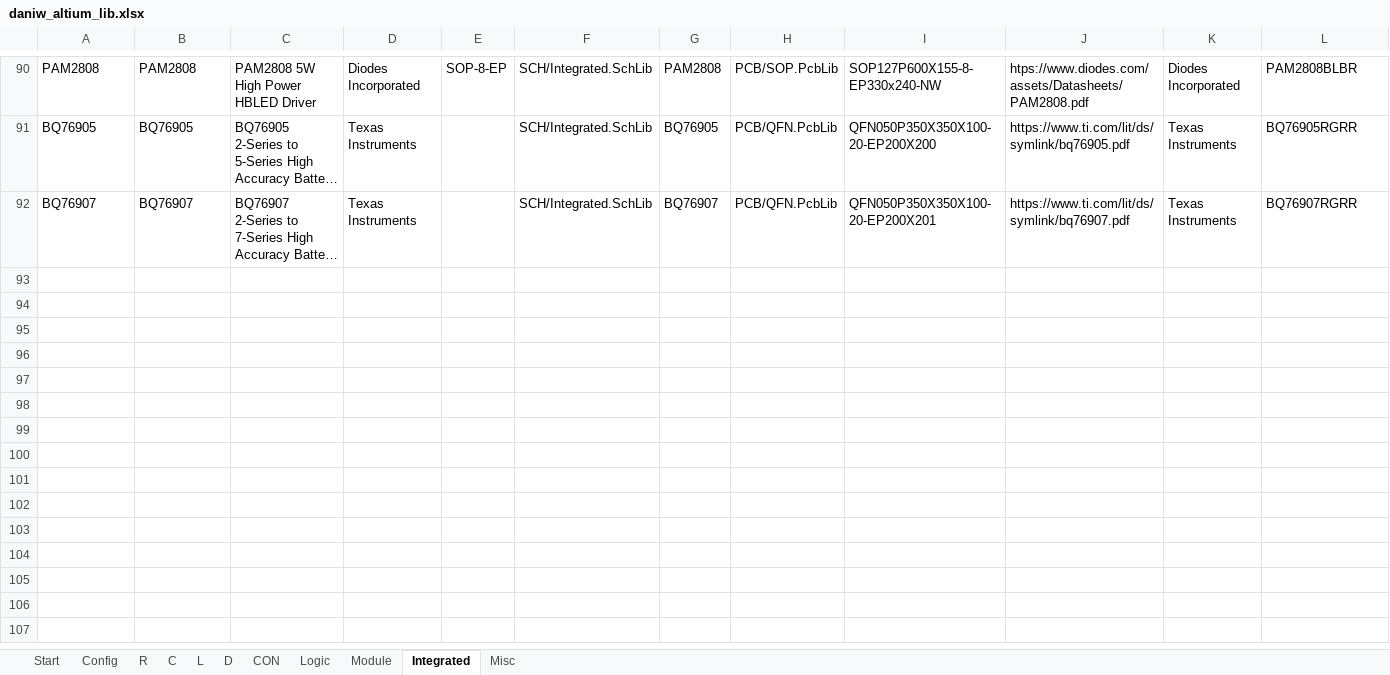
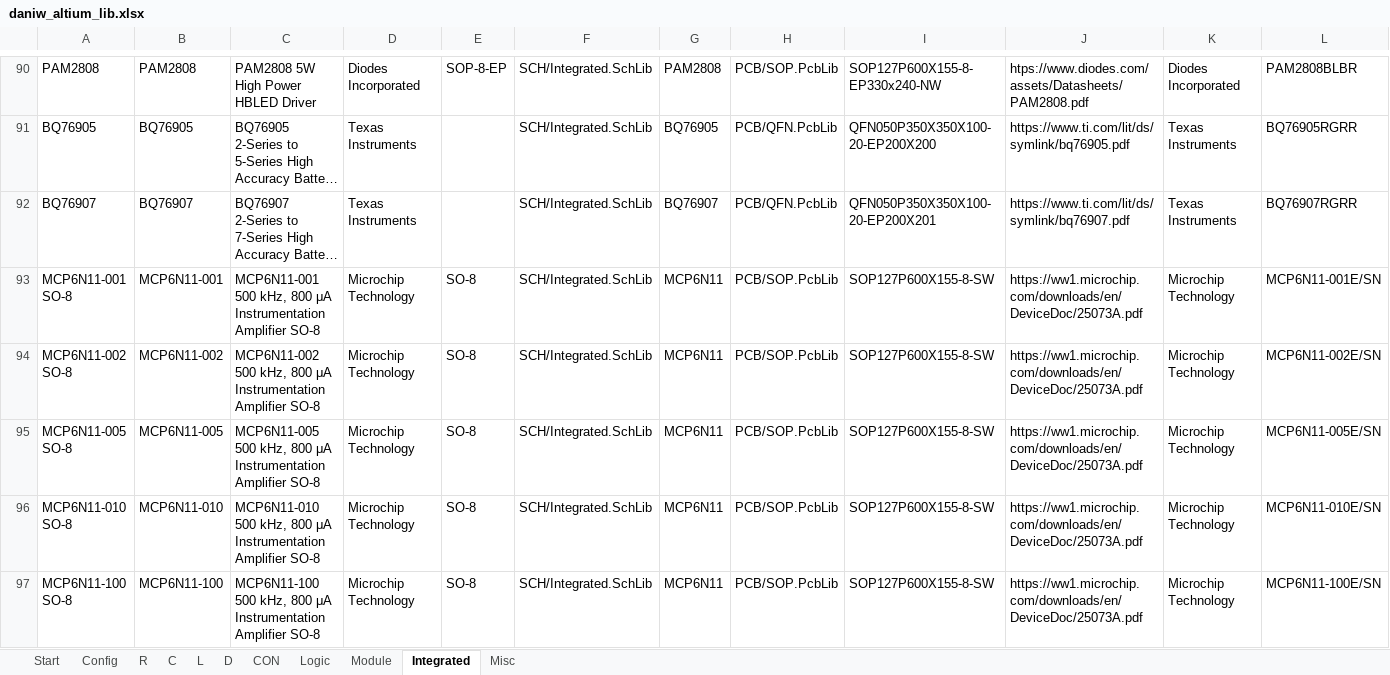
Before and after one commit to daniw/daniw_altium_lib, an Excel workbook: daniw_altium_lib.xlsx, sheet Integrated, drawn as a sheet; only a part is shown, gaps mark what is left out; long unchanged cells end in …; values as stored, in another font and other column widths than the file's, no borders; rows hold the shown columns only; the diff covers the shown part only; the diff names each change by its address in the sheet, - before the commit and + after, or states it on an @@ line.

```diff
--- a/daniw_altium_lib.xlsx (sheet Integrated)
+++ b/daniw_altium_lib.xlsx (sheet Integrated)
+row 93: MCP6N11-001 SO-8 | MCP6N11-001 | MCP6N11-001 500 kHz, 800 μA Instrumentation Amplifier SO-8 | Microchip Technology | SO-8 | SCH/Integrated.SchLib | MCP6N11 | PCB/SOP.PcbLib | SOP127P600X155-8-SW | https://ww1.microchip.com/downloads/en/DeviceDoc/25073A.pdf | Microchip Technology | MCP6N11-001E/SN
+row 94: MCP6N11-002 SO-8 | MCP6N11-002 | MCP6N11-002 500 kHz, 800 μA Instrumentation Amplifier SO-8 | Microchip Technology | SO-8 | SCH/Integrated.SchLib | MCP6N11 | PCB/SOP.PcbLib | SOP127P600X155-8-SW | https://ww1.microchip.com/downloads/en/DeviceDoc/25073A.pdf | Microchip Technology | MCP6N11-002E/SN
+row 95: MCP6N11-005 SO-8 | MCP6N11-005 | MCP6N11-005 500 kHz, 800 μA Instrumentation Amplifier SO-8 | Microchip Technology | SO-8 | SCH/Integrated.SchLib | MCP6N11 | PCB/SOP.PcbLib | SOP127P600X155-8-SW | https://ww1.microchip.com/downloads/en/DeviceDoc/25073A.pdf | Microchip Technology | MCP6N11-005E/SN
+row 96: MCP6N11-010 SO-8 | MCP6N11-010 | MCP6N11-010 500 kHz, 800 μA Instrumentation Amplifier SO-8 | Microchip Technology | SO-8 | SCH/Integrated.SchLib | MCP6N11 | PCB/SOP.PcbLib | SOP127P600X155-8-SW | https://ww1.microchip.com/downloads/en/DeviceDoc/25073A.pdf | Microchip Technology | MCP6N11-010E/SN
+row 97: MCP6N11-100 SO-8 | MCP6N11-100 | MCP6N11-100 500 kHz, 800 μA Instrumentation Amplifier SO-8 | Microchip Technology | SO-8 | SCH/Integrated.SchLib | MCP6N11 | PCB/SOP.PcbLib | SOP127P600X155-8-SW | https://ww1.microchip.com/downloads/en/DeviceDoc/25073A.pdf | Microchip Technology | MCP6N11-100E/SN
```
Also changed, not shown: 5 added rows elsewhere in this sheet, 1 other file.
